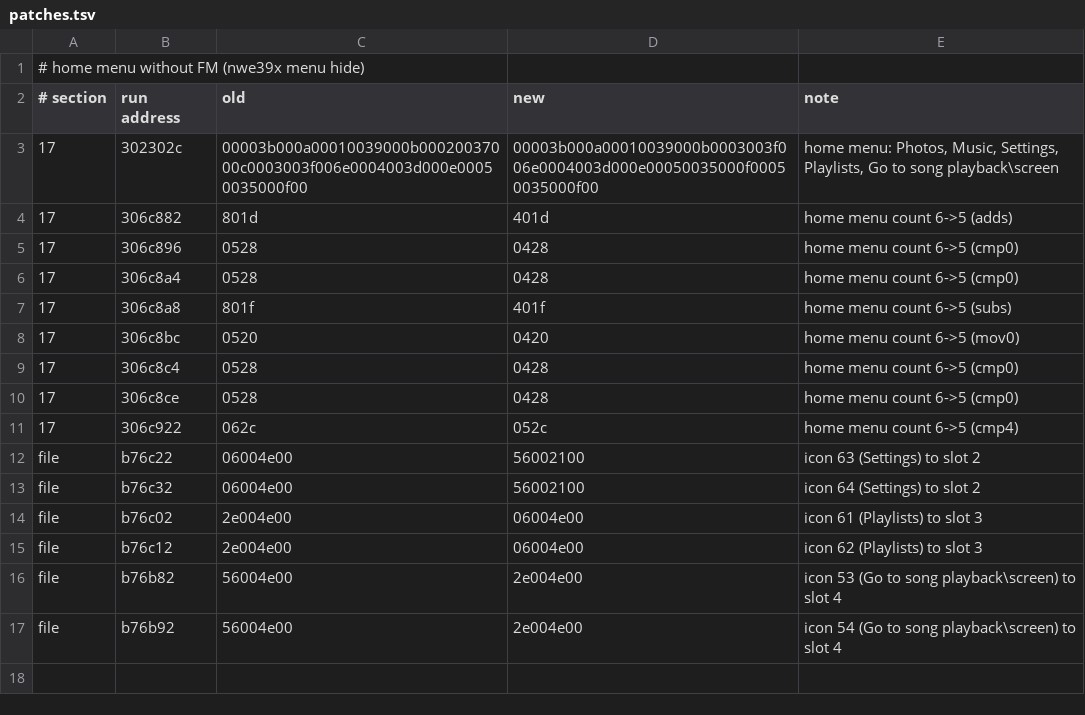
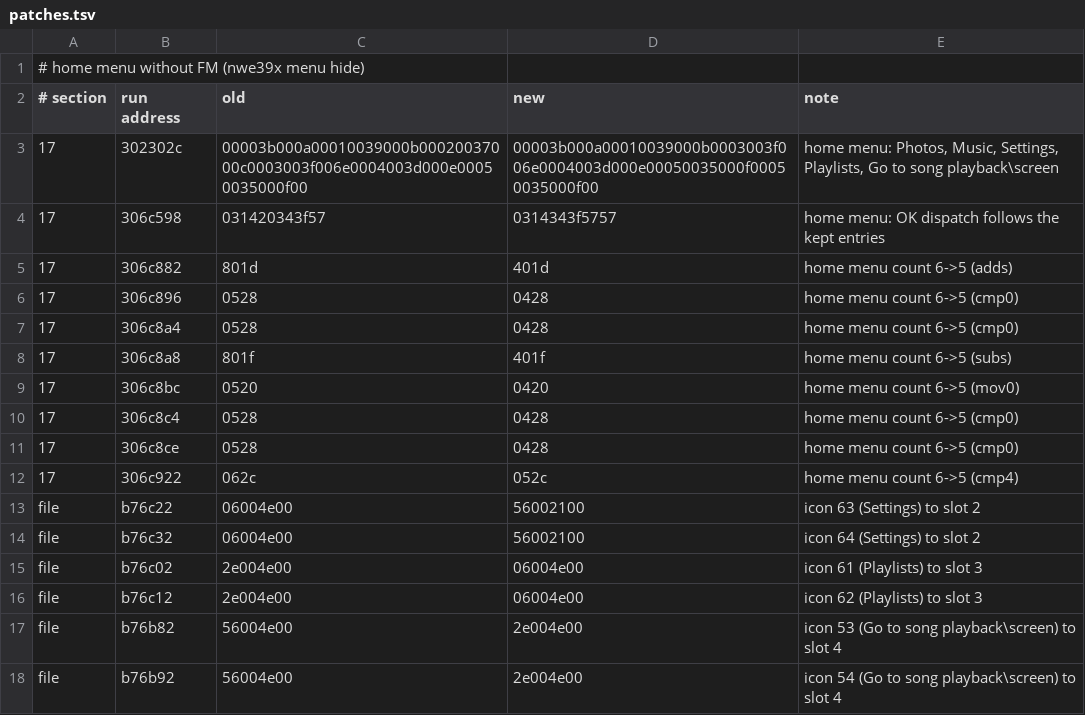
Before and after one commit to ekelly95/walkman-firmware, a TSV file: mods/no-fm/patches.tsv, drawn as a sheet.

```diff
--- a/mods/no-fm/patches.tsv
+++ b/mods/no-fm/patches.tsv
@@ -3,2 +3,3 @@
 17	302302c	00003b000a00010039000b00020037000c0003003f006e0004003d000e00050035000f00	00003b000a00010039000b0003003f006e0004003d000e00050035000f00050035000f00	home menu: Photos, Music, Settings, Playlists, Go to song playback\screen
+17	306c598	031420343f57	0314343f5757	home menu: OK dispatch follows the kept entries
 17	306c882	801d	401d	home menu count 6->5 (adds)
```
Also changed, not shown: 3 other files.
